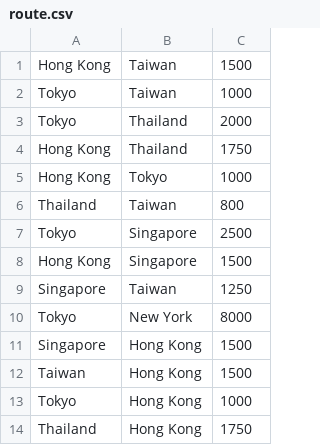
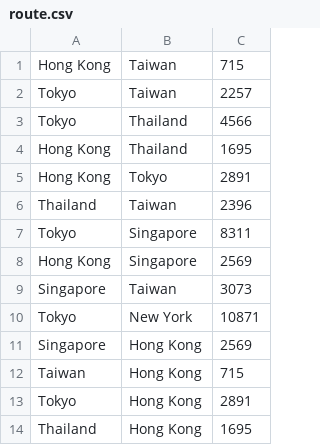
Before and after one commit to kitho/CS3343, a CSV file: datasource/route.csv, drawn as a sheet.

Commit message:
Update route.csv
Update distance

```diff
--- a/datasource/route.csv
+++ b/datasource/route.csv
@@ -1,14 +1,14 @@
-Hong Kong,Taiwan,1500
-Tokyo,Taiwan,1000
-Tokyo,Thailand,2000
-Hong Kong,Thailand,1750
-Hong Kong,Tokyo,1000
-Thailand,Taiwan,800
-Tokyo,Singapore,2500
-Hong Kong,Singapore,1500
-Singapore,Taiwan,1250
-Tokyo,New York,8000
-Singapore,Hong Kong,1500
-Taiwan,Hong Kong,1500
-Tokyo,Hong Kong,1000
-Thailand,Hong Kong,1750
+Hong Kong,Taiwan,715
+Tokyo,Taiwan,2257
+Tokyo,Thailand,4566
+Hong Kong,Thailand,1695
+Hong Kong,Tokyo,2891
+Thailand,Taiwan,2396
+Tokyo,Singapore,8311
+Hong Kong,Singapore,2569
+Singapore,Taiwan,3073
+Tokyo,New York,10871
+Singapore,Hong Kong,2569
+Taiwan,Hong Kong,715
+Tokyo,Hong Kong,2891
+Thailand,Hong Kong,1695
```
